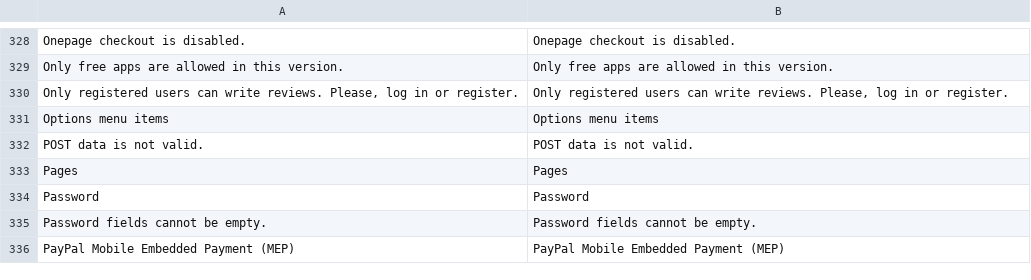
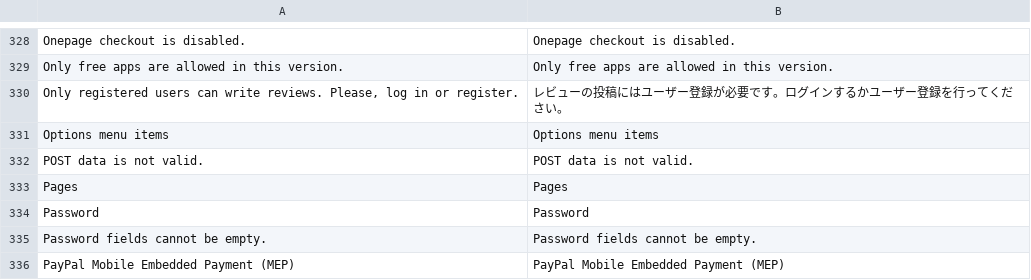
Before and after one commit to nojimage/Magento-Japanese-Translation, a CSV file: Mage_XmlConnect.csv, drawn as a sheet; only a part is shown, gaps mark what is left out.

```diff
--- a/Mage_XmlConnect.csv
+++ b/Mage_XmlConnect.csv
@@ -329,3 +329,3 @@
 "Only free apps are allowed in this version.","Only free apps are allowed in this version."
-"Only registered users can write reviews. Please, log in or register.","Only registered users can write reviews. Please, log in or register."
+"Only registered users can write reviews. Please, log in or register.","レビューの投稿にはユーザー登録が必要です。ログインするかユーザー登録を行ってください。"
 "Options menu items","Options menu items"
```
Also changed, not shown: Mage_Checkout.csv, Mage_Customer.csv.
